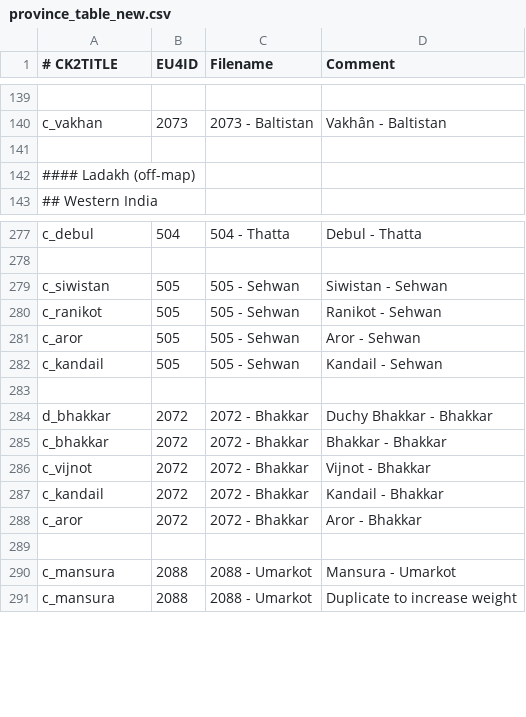
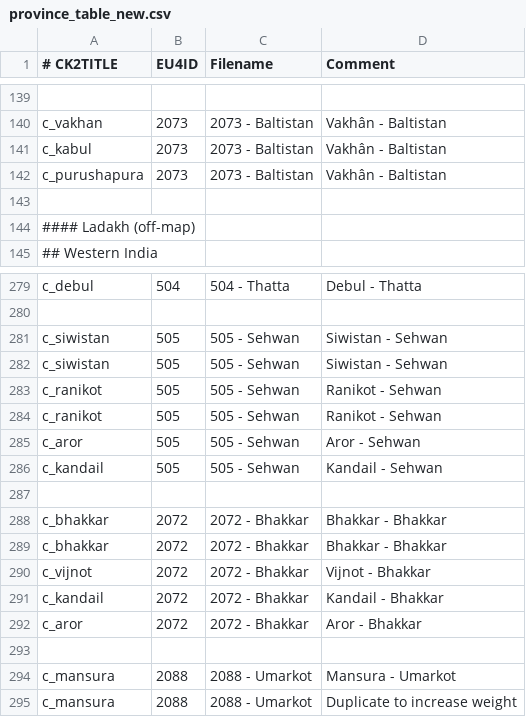
Before and after one commit to TheMarmottin/Converter, a CSV file: Converter/eu4_converter/province_table_new.csv, drawn as a sheet; only a part is shown, gaps mark what is left out; addresses are those after the commit; the diff names each change by its address in the sheet, - before the commit and + after, or states it on an @@ line.

```diff
--- a/Converter/eu4_converter/province_table_new.csv
+++ b/Converter/eu4_converter/province_table_new.csv
+row 141: c_kabul | 2073 | 2073 - Baltistan | Vakhân - Baltistan
+row 142: c_purushapura | 2073 | 2073 - Baltistan | Vakhân - Baltistan
+row 282: c_siwistan | 505 | 505 - Sehwan | Siwistan - Sehwan
+row 283: c_ranikot | 505 | 505 - Sehwan | Ranikot - Sehwan
-A288 (# CK2TITLE): d_bhakkar
+A288 (# CK2TITLE): c_bhakkar
-D288 (Comment): Duchy Bhakkar - Bhakkar
+D288 (Comment): Bhakkar - Bhakkar
```
Also changed, not shown: 3 other files.
